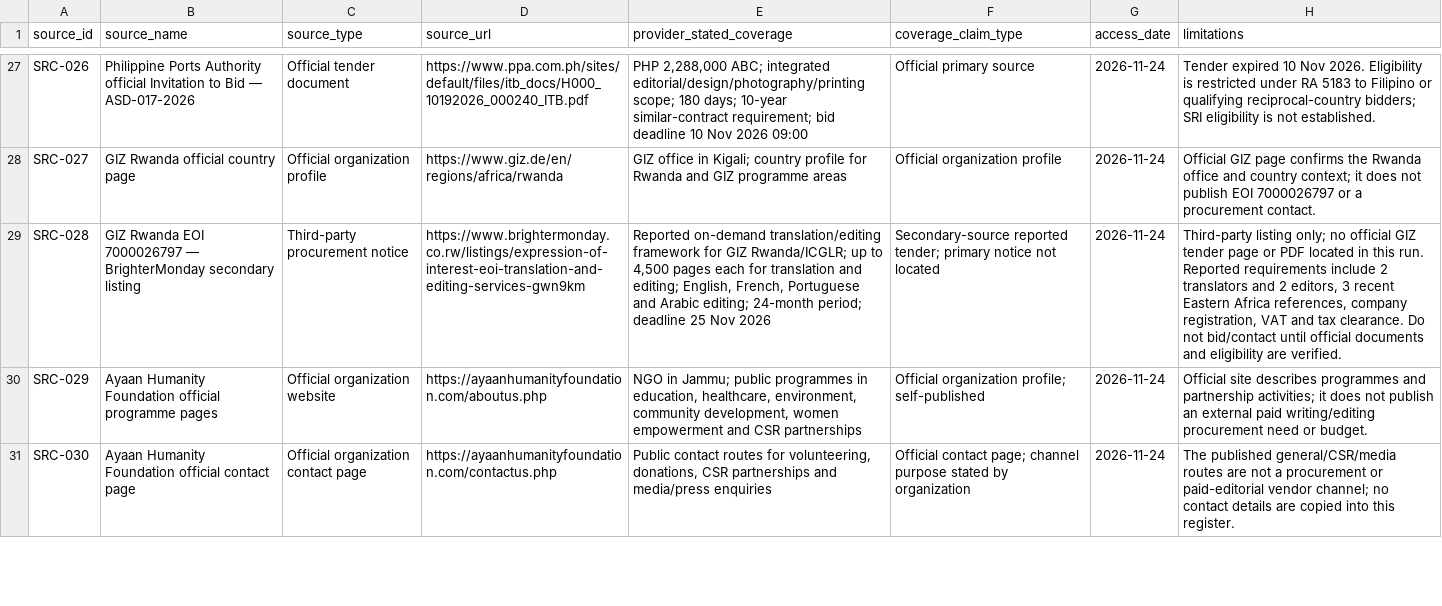
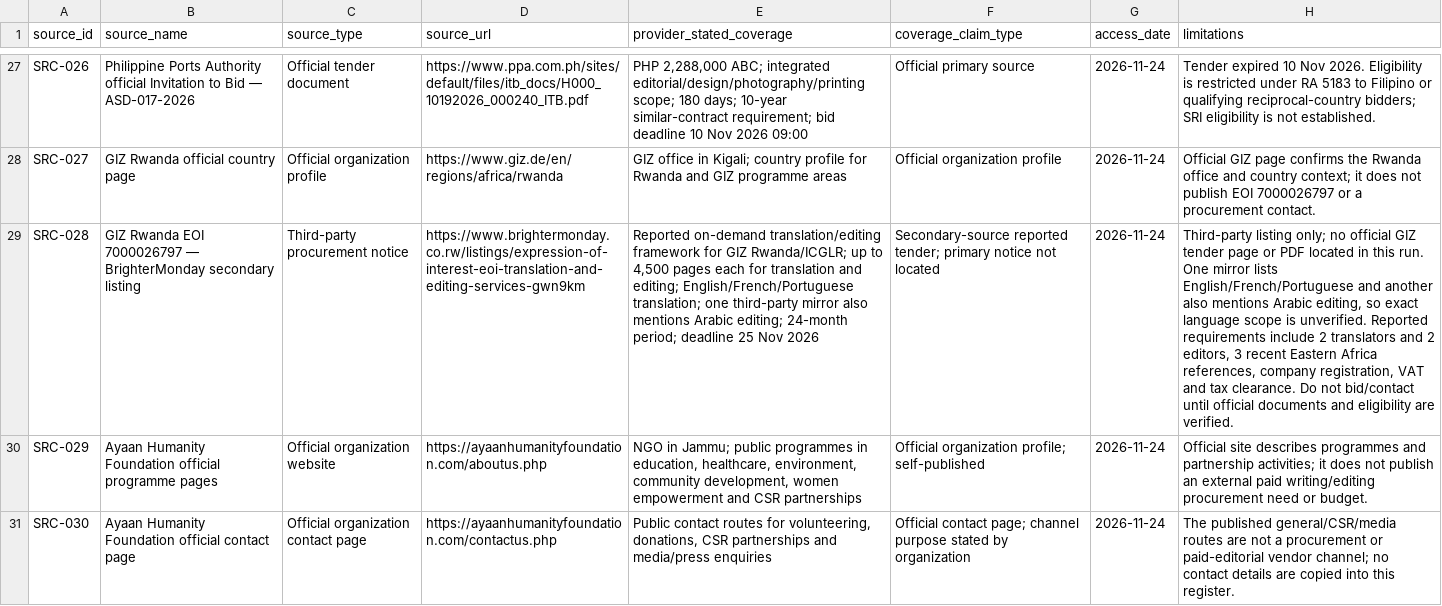
Before and after one commit to rampaulsaini/Shirmani-Research-Institute, a CSV file: market-research/sources.csv, drawn as a sheet; only a part is shown, gaps mark what is left out; the diff names each change by its address in the sheet, - before the commit and + after, or states it on an @@ line.

Commit message:
market-research: clarify third-party Rwanda language-scope discrepancy

```diff
--- a/market-research/sources.csv
+++ b/market-research/sources.csv
-E29 (provider_stated_coverage): …and editing; English, French, Portuguese and Arabic editing;…
+E29 (provider_stated_coverage): …and editing; English/French/Portuguese translation; one third-party mirror also mentions Arabic editing;…
-H29 (limitations): …this run. Reported requirements…
+H29 (limitations): …this run. One mirror lists English/French/Portuguese and another also mentions Arabic editing, so exact language scope is unverified. Reported requirements…
```
